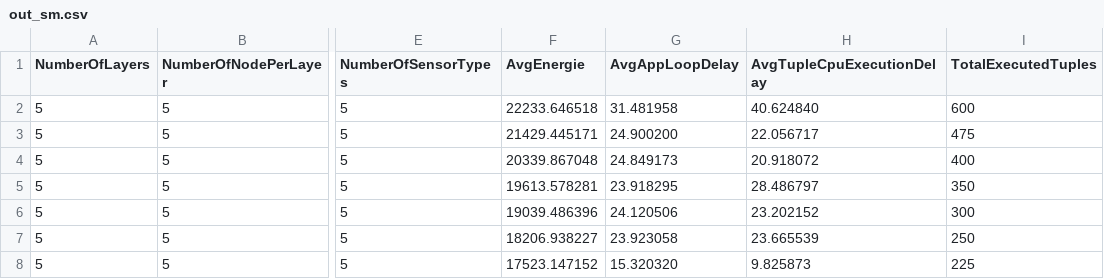
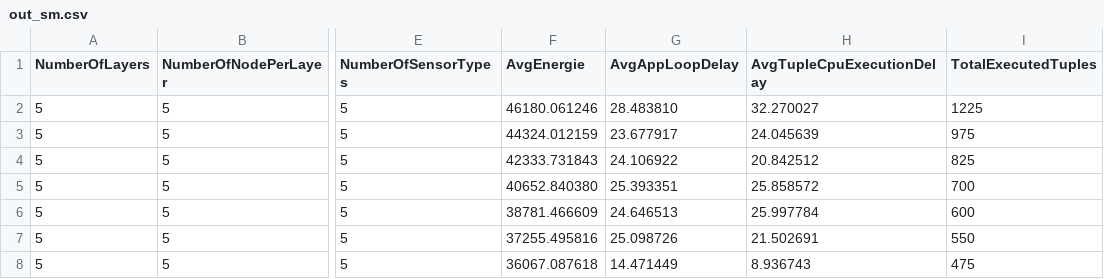
Before and after one commit to AyoubHammal/PFE, a CSV file: iFogSim/results/res_var4from4.0to10.0step1/out_sm.csv, drawn as a sheet; only a part is shown, gaps mark what is left out; the diff names each change by its address in the sheet, - before the commit and + after, or states it on an @@ line.

```diff
--- a/iFogSim/results/res_var4from4.0to10.0step1/out_sm.csv
+++ b/iFogSim/results/res_var4from4.0to10.0step1/out_sm.csv
-F2 (AvgEnergie): 22233.646518
+F2 (AvgEnergie): 46180.061246
-G2 (AvgAppLoopDelay): 31.481958
+G2 (AvgAppLoopDelay): 28.483810
-H2 (AvgTupleCpuExecutionDelay): 40.624840
+H2 (AvgTupleCpuExecutionDelay): 32.270027
-I2 (TotalExecutedTuples): 600
+I2 (TotalExecutedTuples): 1225
-F3 (AvgEnergie): 21429.445171
+F3 (AvgEnergie): 44324.012159
-G3 (AvgAppLoopDelay): 24.900200
+G3 (AvgAppLoopDelay): 23.677917
-H3 (AvgTupleCpuExecutionDelay): 22.056717
+H3 (AvgTupleCpuExecutionDelay): 24.045639
-I3 (TotalExecutedTuples): 475
+I3 (TotalExecutedTuples): 975
-F4 (AvgEnergie): 20339.867048
+F4 (AvgEnergie): 42333.731843
-G4 (AvgAppLoopDelay): 24.849173
+G4 (AvgAppLoopDelay): 24.106922
-H4 (AvgTupleCpuExecutionDelay): 20.918072
+H4 (AvgTupleCpuExecutionDelay): 20.842512
-I4 (TotalExecutedTuples): 400
+I4 (TotalExecutedTuples): 825
-F5 (AvgEnergie): 19613.578281
+F5 (AvgEnergie): 40652.840380
-G5 (AvgAppLoopDelay): 23.918295
+G5 (AvgAppLoopDelay): 25.393351
-H5 (AvgTupleCpuExecutionDelay): 28.486797
+H5 (AvgTupleCpuExecutionDelay): 25.858572
-I5 (TotalExecutedTuples): 350
+I5 (TotalExecutedTuples): 700
-F6 (AvgEnergie): 19039.486396
+F6 (AvgEnergie): 38781.466609
-G6 (AvgAppLoopDelay): 24.120506
+G6 (AvgAppLoopDelay): 24.646513
-H6 (AvgTupleCpuExecutionDelay): 23.202152
+H6 (AvgTupleCpuExecutionDelay): 25.997784
-I6 (TotalExecutedTuples): 300
+I6 (TotalExecutedTuples): 600
-F7 (AvgEnergie): 18206.938227
+F7 (AvgEnergie): 37255.495816
-G7 (AvgAppLoopDelay): 23.923058
+G7 (AvgAppLoopDelay): 25.098726
-H7 (AvgTupleCpuExecutionDelay): 23.665539
+H7 (AvgTupleCpuExecutionDelay): 21.502691
-I7 (TotalExecutedTuples): 250
+I7 (TotalExecutedTuples): 550
-F8 (AvgEnergie): 17523.147152
+F8 (AvgEnergie): 36067.087618
-G8 (AvgAppLoopDelay): 15.320320
+G8 (AvgAppLoopDelay): 14.471449
-H8 (AvgTupleCpuExecutionDelay): 9.825873
+H8 (AvgTupleCpuExecutionDelay): 8.936743
-I8 (TotalExecutedTuples): 225
+I8 (TotalExecutedTuples): 475
```
Also changed, not shown: iFogSim/results/res_var4from4.0to10.0step1/out_ff.csv, 39 other files.
